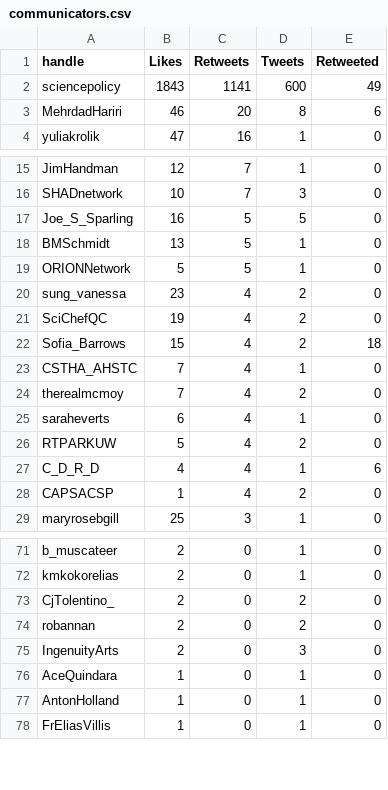
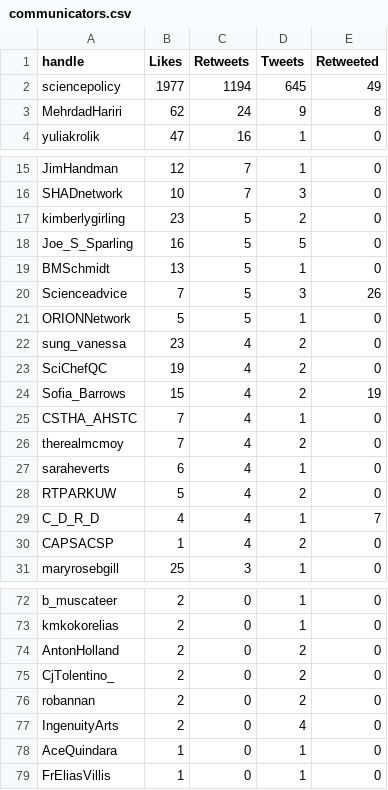
Before and after one commit to aaronjmaxwell/CSPC, a CSV file: data/communicators.csv, drawn as a sheet; only a part is shown, gaps mark what is left out; the diff covers the shown part only.

```diff
--- a/data/communicators.csv
+++ b/data/communicators.csv
@@ -1,4 +1,4 @@
 handle,Likes,Retweets,Tweets,Retweeted
-sciencepolicy,1843,1141,600,49
-MehrdadHariri,46,20,8,6
+sciencepolicy,1977,1194,645,49
+MehrdadHariri,62,24,9,8
 yuliakrolik,47,16,1,0
@@ -16,4 +16,6 @@ JimHandman,12,7,1,0
 SHADnetwork,10,7,3,0
+kimberlygirling,23,5,2,0
 Joe_S_Sparling,16,5,5,0
 BMSchmidt,13,5,1,0
+Scienceadvice,7,5,3,26
 ORIONNetwork,5,5,1,0
@@ -21,3 +23,3 @@ sung_vanessa,23,4,2,0
 SciChefQC,19,4,2,0
-Sofia_Barrows,15,4,2,18
+Sofia_Barrows,15,4,2,19
 CSTHA_AHSTC,7,4,1,0
@@ -26,3 +28,3 @@ saraheverts,6,4,1,0
 RTPARKUW,5,4,2,0
-C_D_R_D,4,4,1,6
+C_D_R_D,4,4,1,7
 CAPSACSP,1,4,2,0
@@ -72,7 +73,7 @@ b_muscateer,2,0,1,0
 kmkokorelias,2,0,1,0
+AntonHolland,2,0,2,0
 CjTolentino_,2,0,2,0
 robannan,2,0,2,0
-IngenuityArts,2,0,3,0
+IngenuityArts,2,0,4,0
 AceQuindara,1,0,1,0
-AntonHolland,1,0,1,0
 FrEliasVillis,1,0,1,0
```
Also changed, not shown: 5 added rows, 4 removed rows and 17 edited cells elsewhere in this file, data/activity.csv, data/hashtag.csv, 4 other files.
